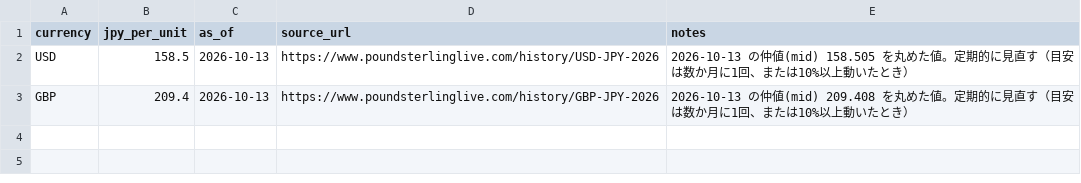
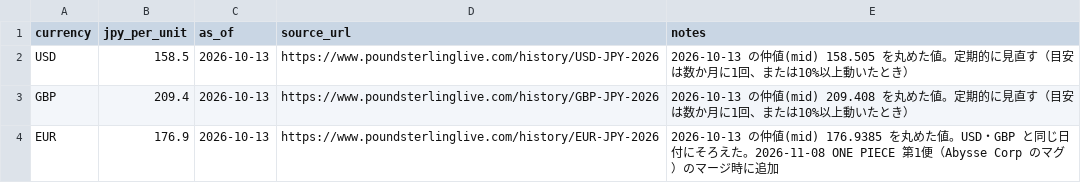
Before and after one commit to marleyhereicome-cpu/kh-merch-graph, a CSV file: data/fx_rates.csv, drawn as a sheet.

```diff
--- a/data/fx_rates.csv
+++ b/data/fx_rates.csv
@@ -3 +3,2 @@ USD,158.5,2026-10-13,https://www.poundsterlinglive.com/history/USD-JPY-2026,2026
 GBP,209.4,2026-10-13,https://www.poundsterlinglive.com/history/GBP-JPY-2026,2026-10-13 の仲値(mid) 209.408 を丸めた値。定期的に見直す（目安は数か月に1回、または10%以上動いたとき）
+EUR,176.9,2026-10-13,https://www.poundsterlinglive.com/history/EUR-JPY-2026,2026-10-13 の仲値(mid) 176.9385 を丸めた値。USD・GBP と同じ日付にそろえた。2026-11-08 ONE PIECE 第1便（Abysse Corp のマグ）のマージ時に追加
```
Also changed, not shown: data/ip_terms.csv, data/product_lines.csv, 1 other file.
